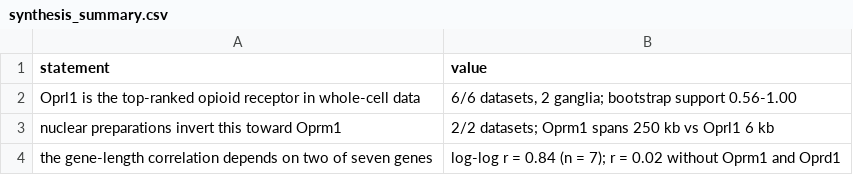
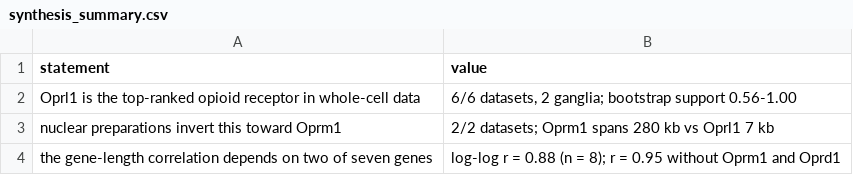
Before and after one commit to AlexanderJais/Oprl1-Peripheral-Atlas, a CSV file: results/synthesis_summary.csv, drawn as a sheet.

```diff
--- a/results/synthesis_summary.csv
+++ b/results/synthesis_summary.csv
@@ -2,3 +2,3 @@ statement,value
 Oprl1 is the top-ranked opioid receptor in whole-cell data,"6/6 datasets, 2 ganglia; bootstrap support 0.56-1.00"
-nuclear preparations invert this toward Oprm1,2/2 datasets; Oprm1 spans 250 kb vs Oprl1 6 kb
-the gene-length correlation depends on two of seven genes,log-log r = 0.84 (n = 7); r = 0.02 without Oprm1 and Oprd1
+nuclear preparations invert this toward Oprm1,2/2 datasets; Oprm1 spans 280 kb vs Oprl1 7 kb
+the gene-length correlation depends on two of seven genes,log-log r = 0.88 (n = 8); r = 0.95 without Oprm1 and Oprd1
```
Also changed, not shown: results/nuclear_bias_sensitivity.csv, results/nuclear_bias_vs_gene_length.csv, 14 other files.
